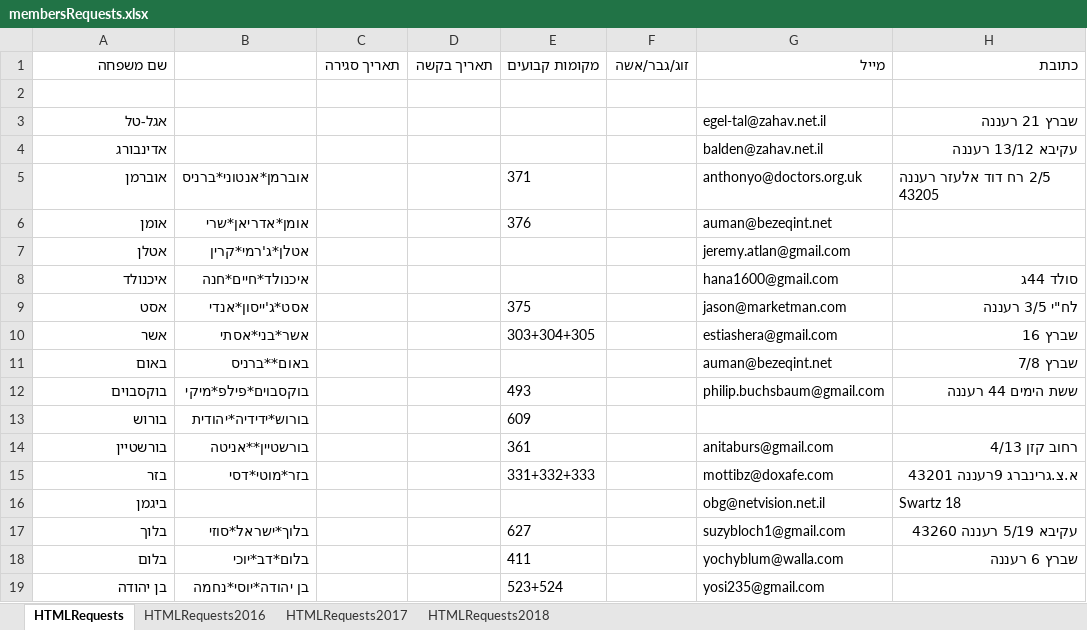
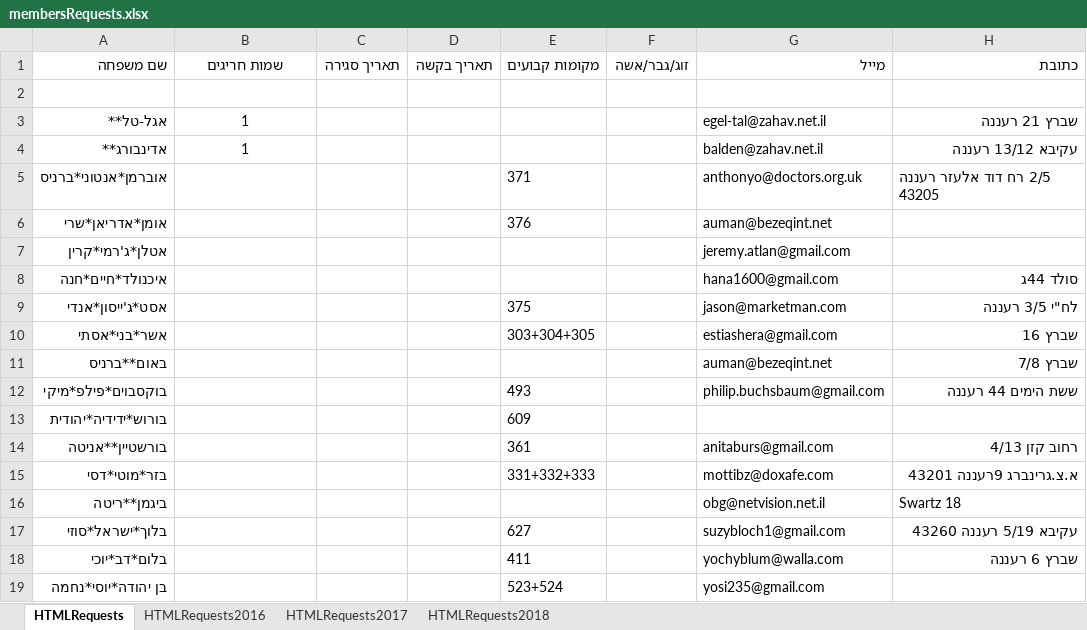
Before and after one commit to sgutgold/yamimNoraim, an Excel workbook: membersRequests.xlsx, sheet HTMLRequests, drawn as a sheet; only a part is shown; values as stored, in another font and other column widths than the file's, no borders; the diff covers the shown part only; the diff names each change by its address in the sheet, - before the commit and + after, or states it on an @@ line.

Commit message:
--re-organize names

```diff
--- a/membersRequests.xlsx (sheet HTMLRequests)
+++ b/membersRequests.xlsx (sheet HTMLRequests)
-B1: (empty)
+B1: שמות חריגים
-A3 (שם משפחה): אגל-טל
+A3 (שם משפחה): אגל-טל**
-B3:B4 (שמות חריגים): (empty)
+B3:B4 (שמות חריגים): 1
-A4 (שם משפחה): אדינבורג
+A4 (שם משפחה): אדינבורג**
-A5 (שם משפחה): אוברמן
+A5 (שם משפחה): אוברמן*אנטוני*ברניס
-B5 (שמות חריגים): אוברמן*אנטוני*ברניס
+B5 (שמות חריגים): (empty)
-A6 (שם משפחה): אומן
+A6 (שם משפחה): אומן*אדריאן*שרי
-B6 (שמות חריגים): אומן*אדריאן*שרי
+B6 (שמות חריגים): (empty)
-A7 (שם משפחה): אטלן
+A7 (שם משפחה): אטלן*ג'רמי*קרין
-B7 (שמות חריגים): אטלן*ג'רמי*קרין
+B7 (שמות חריגים): (empty)
-A8 (שם משפחה): איכנולד
+A8 (שם משפחה): איכנולד*חיים*חנה
-B8 (שמות חריגים): איכנולד*חיים*חנה
+B8 (שמות חריגים): (empty)
-A9 (שם משפחה): אסט
+A9 (שם משפחה): אסט*ג'ייסון*אנדי
-B9 (שמות חריגים): אסט*ג'ייסון*אנדי
+B9 (שמות חריגים): (empty)
-A10 (שם משפחה): אשר
+A10 (שם משפחה): אשר*בני*אסתי
-B10 (שמות חריגים): אשר*בני*אסתי
+B10 (שמות חריגים): (empty)
-A11 (שם משפחה): באום
+A11 (שם משפחה): באום**ברניס
-B11 (שמות חריגים): באום**ברניס
+B11 (שמות חריגים): (empty)
-A12 (שם משפחה): בוקסבוים
+A12 (שם משפחה): בוקסבוים*פילפ*מיקי
-B12 (שמות חריגים): בוקסבוים*פילפ*מיקי
+B12 (שמות חריגים): (empty)
-A13 (שם משפחה): בורוש
+A13 (שם משפחה): בורוש*ידידיה*יהודית
-B13 (שמות חריגים): בורוש*ידידיה*יהודית
+B13 (שמות חריגים): (empty)
-A14 (שם משפחה): בורשטיין
+A14 (שם משפחה): בורשטיין**אניטה
-B14 (שמות חריגים): בורשטיין**אניטה
+B14 (שמות חריגים): (empty)
-A15 (שם משפחה): בזר
+A15 (שם משפחה): בזר*מוטי*דסי
-B15 (שמות חריגים): בזר*מוטי*דסי
+B15 (שמות חריגים): (empty)
-A16 (שם משפחה): ביגמן
+A16 (שם משפחה): ביגמן**ריטה
-A17 (שם משפחה): בלוך
+A17 (שם משפחה): בלוך*ישראל*סוזי
-B17 (שמות חריגים): בלוך*ישראל*סוזי
+B17 (שמות חריגים): (empty)
-A18 (שם משפחה): בלום
+A18 (שם משפחה): בלום*דב*יוכי
-B18 (שמות חריגים): בלום*דב*יוכי
+B18 (שמות חריגים): (empty)
-A19 (שם משפחה): בן יהודה
+A19 (שם משפחה): בן יהודה*יוסי*נחמה
-B19 (שמות חריגים): בן יהודה*יוסי*נחמה
+B19 (שמות חריגים): (empty)
```
Also changed, not shown: 286 edited cells and cell formats elsewhere in this sheet.
